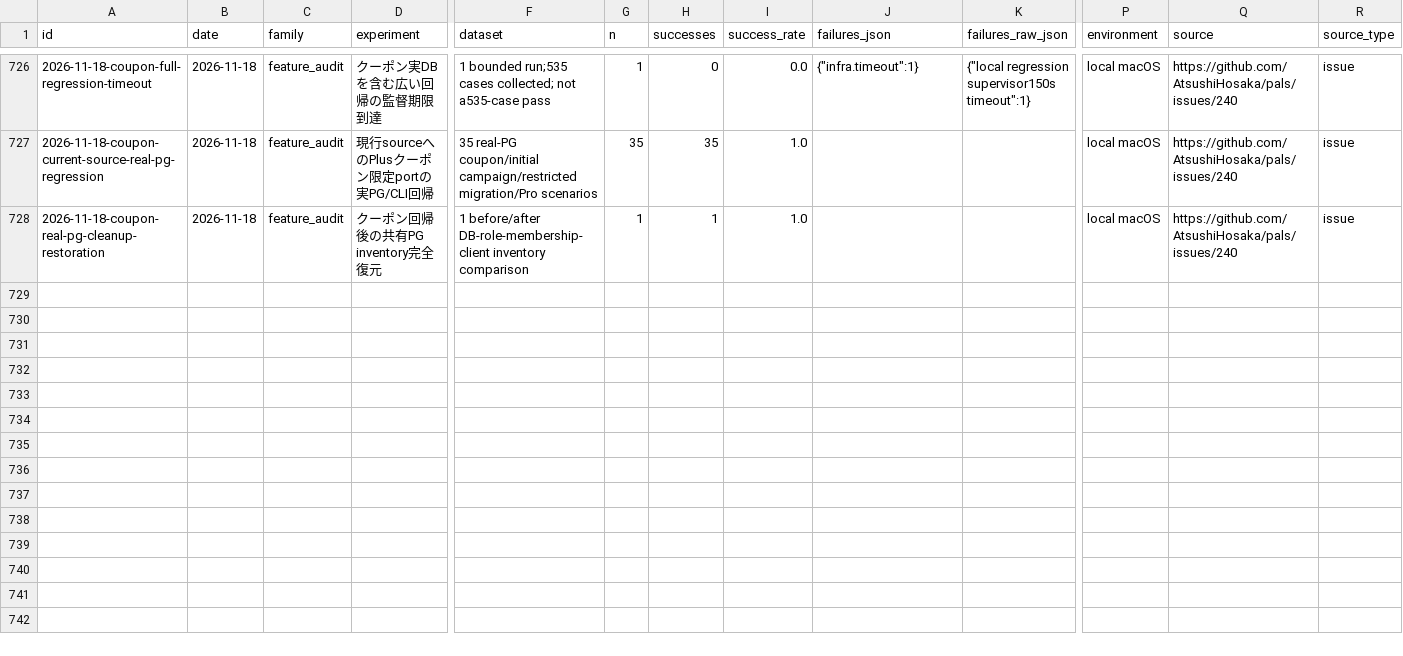
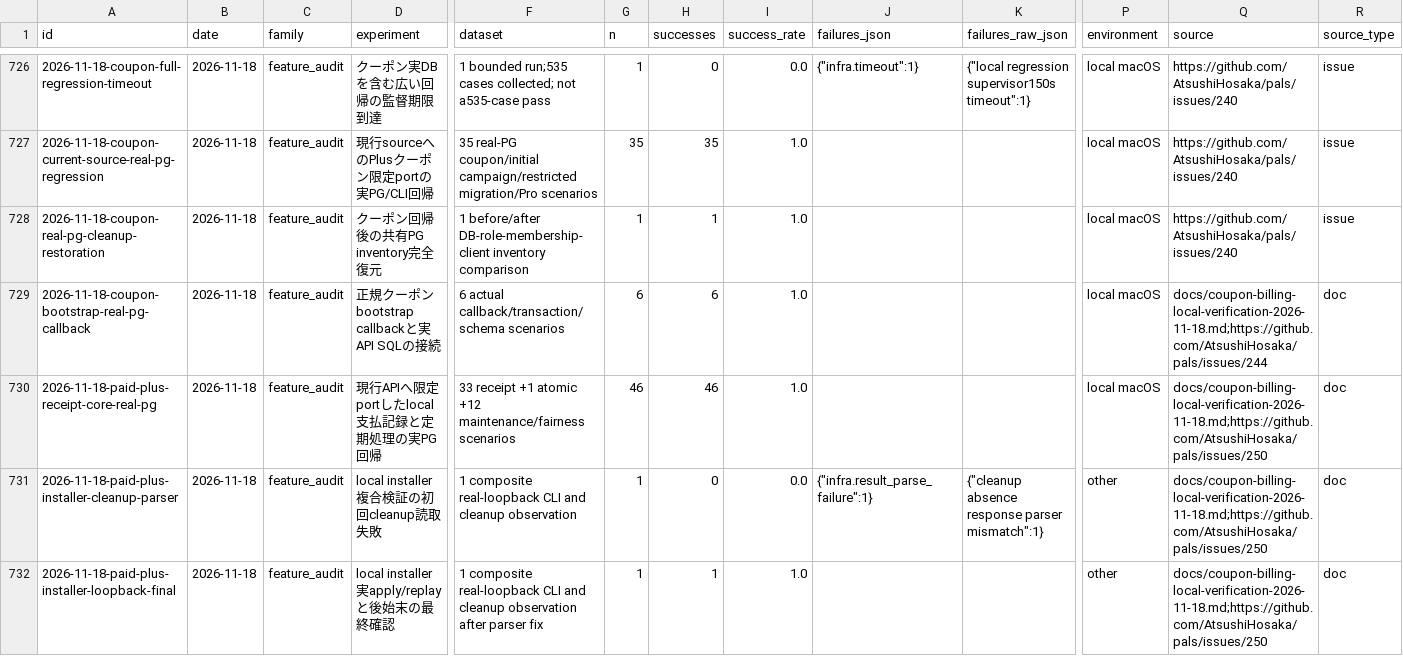
Before and after one commit to AtsushiHosaka/pals, a CSV file: docs/quality-ledger/ledger.csv, drawn as a sheet; only a part is shown, gaps mark what is left out; rows hold the shown columns only; the diff names each change by its address in the sheet, - before the commit and + after, or states it on an @@ line.

Commit message:
docs: record real coupon bootstrap and local payment qualification

```diff
--- a/docs/quality-ledger/ledger.csv
+++ b/docs/quality-ledger/ledger.csv
+row 729: 2026-11-18-coupon-bootstrap-real-pg-callback | 2026-11-18 | feature_audit | 正規クーポンbootstrap callbackと実API SQLの接続 | 6 actual callback/transaction/schema scenarios | 6 | 6 | 1.0 |  |  | local macOS | docs/coupon-billing-local-verification-2026-11-18.md;https://github.com/AtsushiHosaka/pals/issues/244 | doc
+row 730: 2026-11-18-paid-plus-receipt-core-real-pg | 2026-11-18 | feature_audit | 現行APIへ限定portしたlocal支払記録と定期処理の実PG回帰 | 33 receipt +1 atomic +12 maintenance/fairness scenarios | 46 | 46 | 1.0 |  |  | local macOS | docs/coupon-billing-local-verification-2026-11-18.md;https://github.com/AtsushiHosaka/pals/issues/250 | doc
+row 731: 2026-11-18-paid-plus-installer-cleanup-parser | 2026-11-18 | feature_audit | local installer複合検証の初回cleanup読取失敗 | 1 composite real-loopback CLI and cleanup observation | 1 | 0 | 0.0 | {"infra.result_parse_failure":1} | {"cleanup absence response parser mismatch":1} | other | docs/coupon-billing-local-verification-2026-11-18.md;https://github.com/AtsushiHosaka/pals/issues/250 | doc
+row 732: 2026-11-18-paid-plus-installer-loopback-final | 2026-11-18 | feature_audit | local installer実apply/replayと後始末の最終確認 | 1 composite real-loopback CLI and cleanup observation after parser fix | 1 | 1 | 1.0 |  |  | other | docs/coupon-billing-local-verification-2026-11-18.md;https://github.com/AtsushiHosaka/pals/issues/250 | doc
```
Also changed, not shown: 6 other files.
